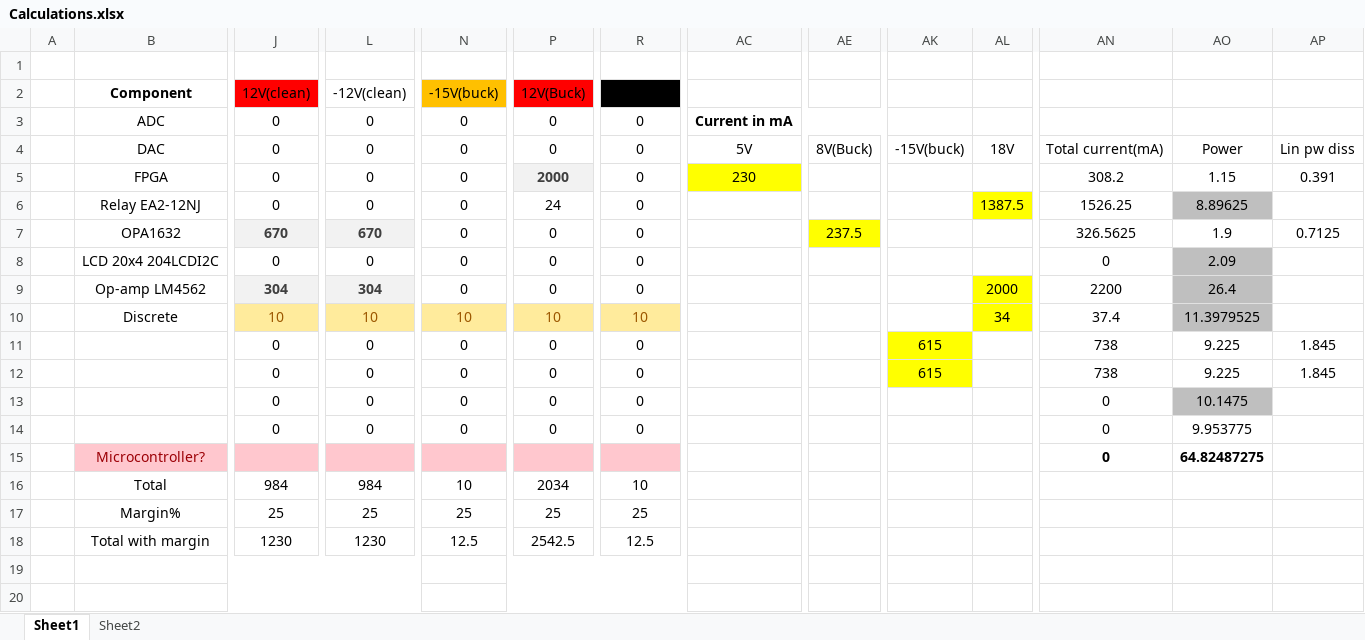
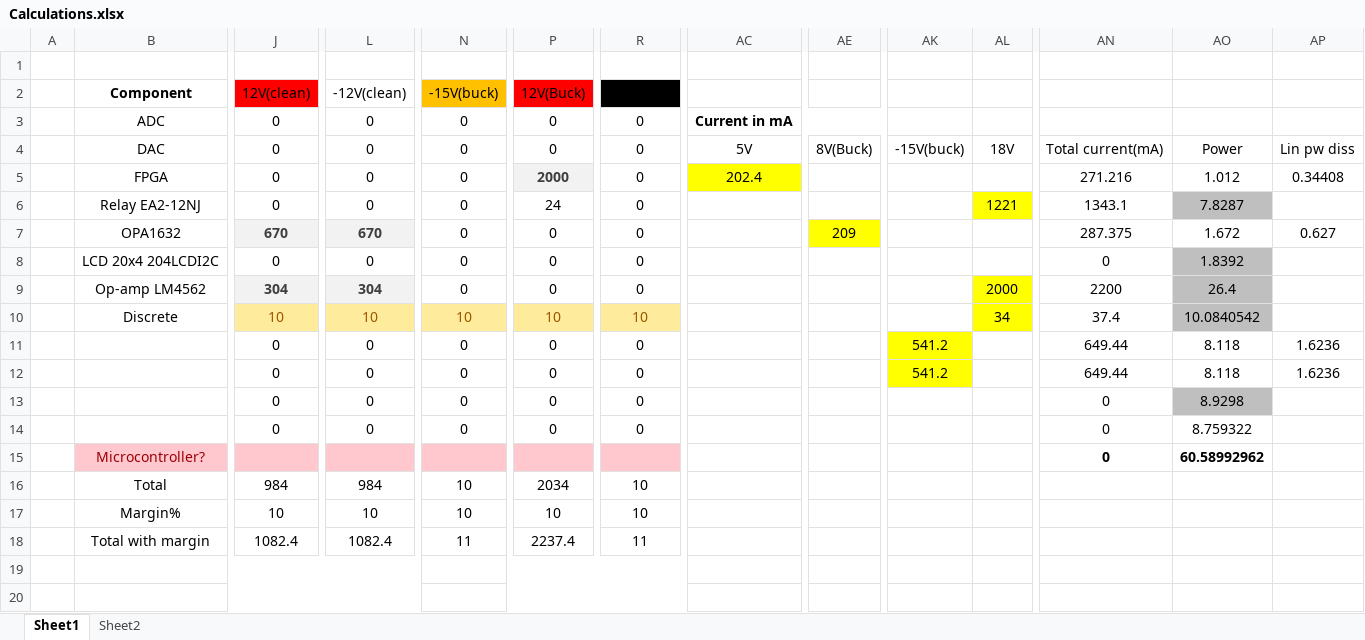
Before and after one commit to HeinVerhallen/Audio-DSP, an Excel workbook: Power/Calculations.xlsx, sheet Sheet1, drawn as a sheet; only a part is shown, gaps mark what is left out; values as stored, in another font and other column widths than the file's, no borders; charts and pictures and table styles not drawn; removed rows and columns are numbered as before the commit, all else as after; rows hold the shown columns only; the diff names each change by its address in the sheet, - before the commit and + after, or states it on an @@ line.

```diff
--- a/Power/Calculations.xlsx (sheet Sheet1)
+++ b/Power/Calculations.xlsx (sheet Sheet1)
-AC5: 230
+AC5: 202.4
-AN5: 308.2
+AN5: 271.216
-AO5: 1.15
+AO5: 1.012
-AP5: 0.391
+AP5: 0.34408
-AL6: 1387.5
+AL6: 1221
-AN6: 1526.25
+AN6: 1343.1
-AO6: 8.89625
+AO6: 7.8287
-AE7: 237.5
+AE7: 209
-AN7: 326.5625
+AN7: 287.375
-AO7: 1.9
+AO7: 1.672
-AP7: 0.7125
+AP7: 0.627
-AO8: 2.09
+AO8: 1.8392
-AO10: 11.3979525
+AO10: 10.0840542
-AK11:AK12: 615
+AK11:AK12: 541.2
-AN11:AN12: 738
+AN11:AN12: 649.44
-AO11:AO12: 9.225
+AO11:AO12: 8.118
-AP11:AP12: 1.845
+AP11:AP12: 1.6236
-AO13: 10.1475
+AO13: 8.9298
-AO14: 9.953775
+AO14: 8.759322
-AO15: 64.82487275
+AO15: 60.58992962
-row 17:  | Margin% | 25 | 25 | 25 | 25 | 25
-row 18:  | Total with margin | 1230 | 1230 | 12.5 | 2542.5 | 12.5
+row 17:  | Margin% | 10 | 10 | 10 | 10 | 10
+row 18:  | Total with margin | 1082.4 | 1082.4 | 11 | 2237.4 | 11
```
Also changed, not shown: sheet Sheet2, charts or pictures, 1 other file.
